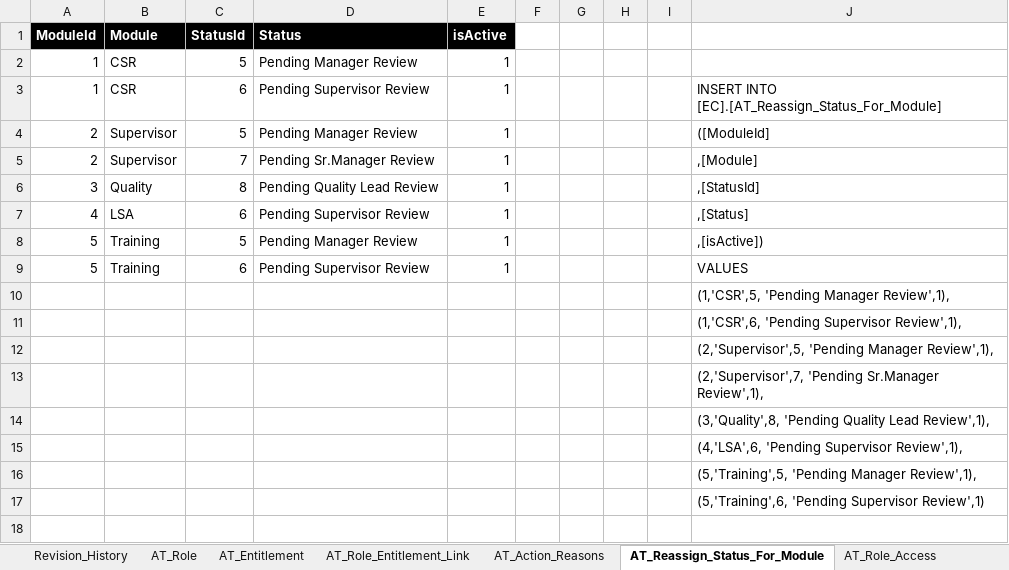
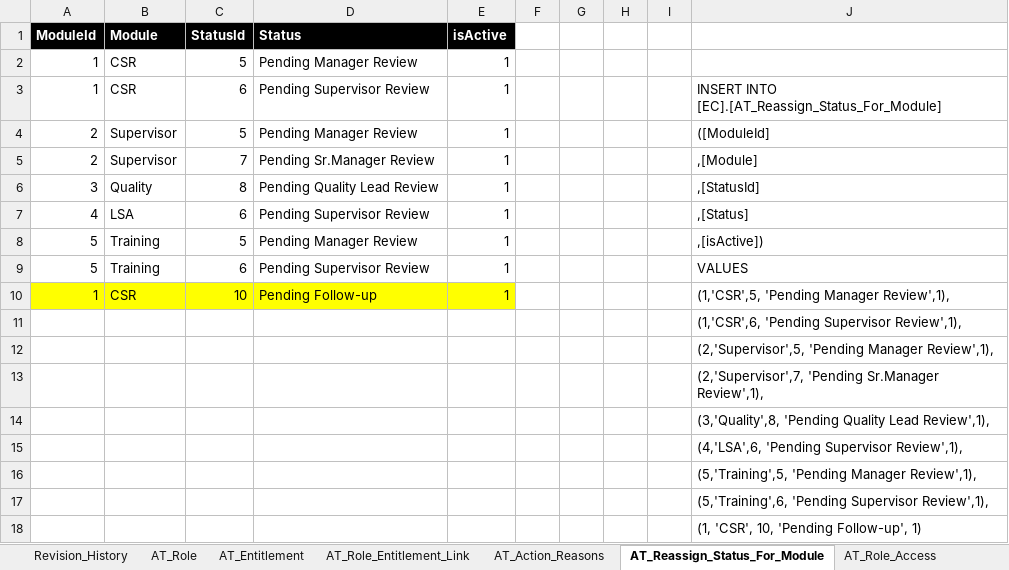
Before and after one commit to maximus-cco/eCoaching_V2_Bak, an Excel workbook: Design/DD/DB/CCO_eCoaching_Log_AT_Dimension_Table_Data.xlsx, sheet AT_Reassign_Status_For_Module, drawn as a sheet; values as stored, in another font and other column widths than the file's, no borders; removed rows and columns are numbered as before the commit, all else as after; the diff names each change by its address in the sheet, - before the commit and + after, or states it on an @@ line.

Commit message:
TFS 13644 – Incorporate a follow-up process for eCoaching submissions
git-tfs-id: [https://tfs.omnicloud.local/tfs/cco%20program/]$/eCoaching_V2;C43285

```diff
--- a/Design/DD/DB/CCO_eCoaching_Log_AT_Dimension_Table_Data.xlsx (sheet AT_Reassign_Status_For_Module)
+++ b/Design/DD/DB/CCO_eCoaching_Log_AT_Dimension_Table_Data.xlsx (sheet AT_Reassign_Status_For_Module)
-row 10:  |  |  |  |  |  |  |  |  | (1,'CSR',5, 'Pending Manager Review',1),
+row 10: 1 | CSR | 10 | Pending Follow-up | 1 |  |  |  |  | (1,'CSR',5, 'Pending Manager Review',1),
-J17: …'Pending Supervisor Review',1)
+J17: …'Pending Supervisor Review',1),
+row 18:  |  |  |  |  |  |  |  |  | (1, 'CSR', 10, 'Pending Follow-up', 1)
```
Also changed, not shown: sheet Revision_History, Design/DD/DB/CCO_eCoaching_Log_Dimension_Table_Data.xlsx, 1 other file.
